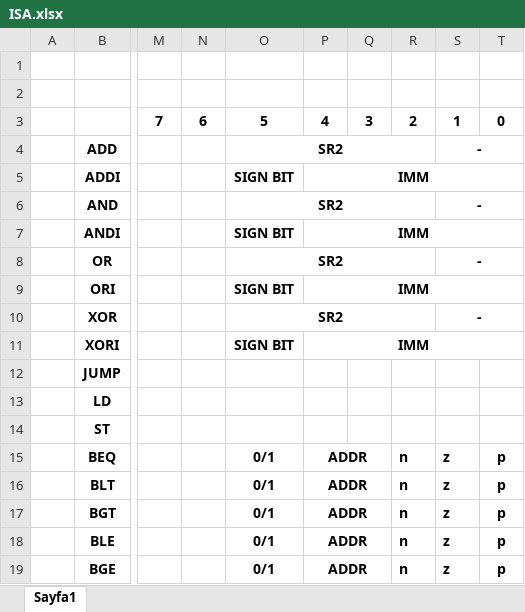
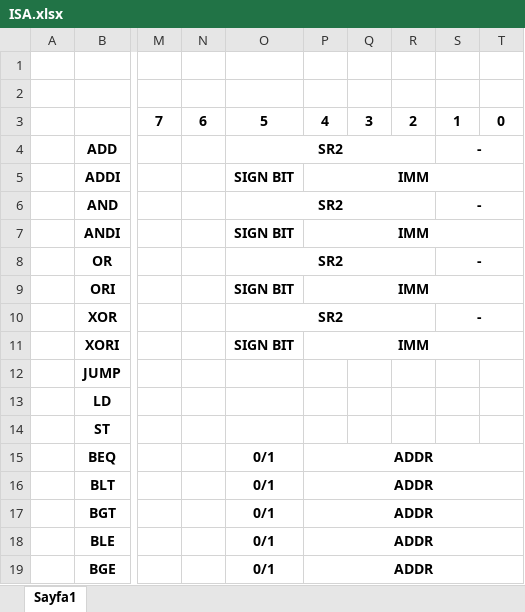
Before and after one commit to ahmetlekesiz/CSE315Project, an Excel workbook: ISA.xlsx, sheet Sayfa1, drawn as a sheet; only a part is shown, gaps mark what is left out; values as stored, in another font and other column widths than the file's, no borders; the diff names each change by its address in the sheet, - before the commit and + after, or states it on an @@ line.

```diff
--- a/ISA.xlsx (sheet Sayfa1)
+++ b/ISA.xlsx (sheet Sayfa1)
-P15:Q15 merged
+P15:T15 merged
-R15:R19: n
+R15:R19: (empty)
-S15:S19: z
+S15:S19: (empty)
-T15:T19: p
+T15:T19: (empty)
-P16:Q16 merged
+P16:T16 merged
-P17:Q17 merged
+P17:T17 merged
-P18:Q18 merged
+P18:T18 merged
-P19:Q19 merged
+P19:T19 merged
```
Also changed, not shown: 5 other files.
